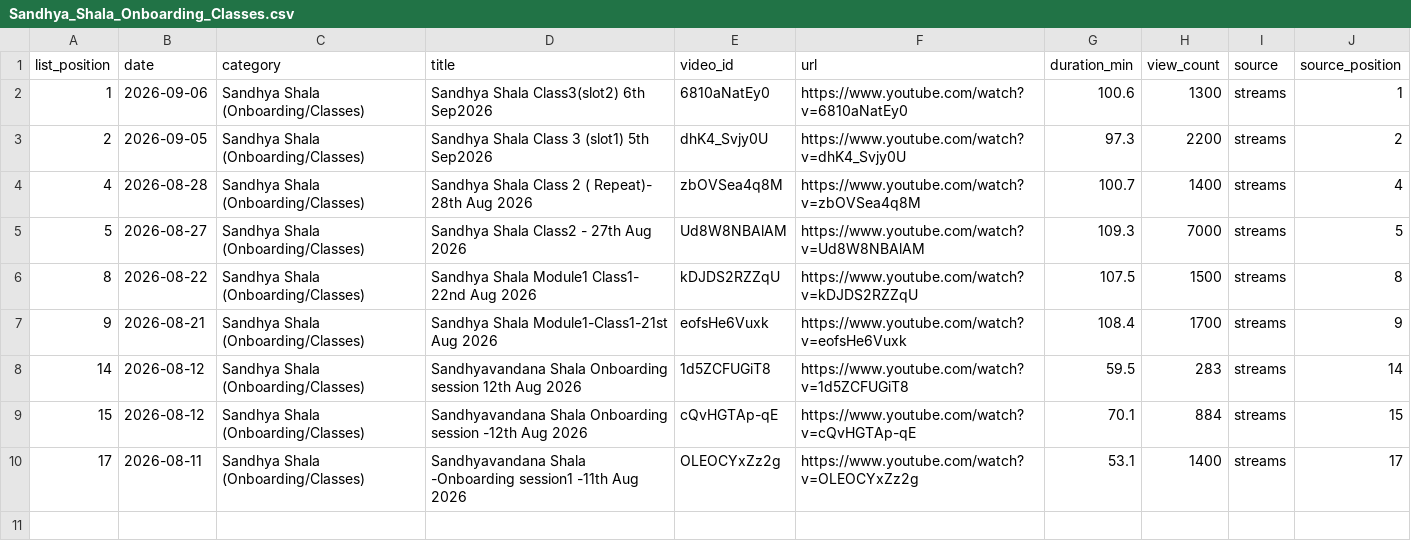
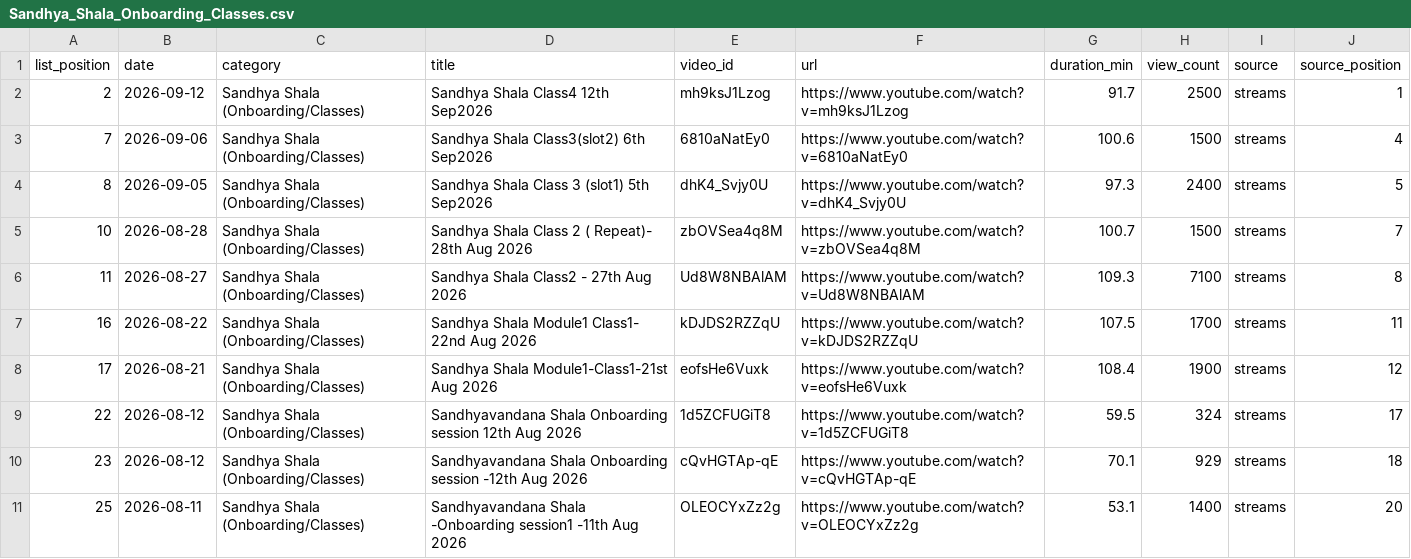
Before and after one commit to balaji4aws/sripad-streams-catalog, a CSV file: output/by_category/Sandhya_Shala_Onboarding_Classes.csv, drawn as a sheet.

```diff
--- a/output/by_category/Sandhya_Shala_Onboarding_Classes.csv
+++ b/output/by_category/Sandhya_Shala_Onboarding_Classes.csv
@@ -1,10 +1,11 @@
 list_position,date,category,title,video_id,url,duration_min,view_count,source,source_position
-1,2026-09-06,Sandhya Shala (Onboarding/Classes),Sandhya Shala Class3(slot2) 6th Sep2026,6810aNatEy0,https://www.youtube.com/watch?v=6810aNatEy0,100.6,1300,streams,1
-2,2026-09-05,Sandhya Shala (Onboarding/Classes),Sandhya Shala Class 3 (slot1) 5th Sep2026,dhK4_Svjy0U,https://www.youtube.com/watch?v=dhK4_Svjy0U,97.3,2200,streams,2
-4,2026-08-28,Sandhya Shala (Onboarding/Classes),Sandhya Shala Class 2 ( Repeat)- 28th Aug 2026,zbOVSea4q8M,https://www.youtube.com/watch?v=zbOVSea4q8M,100.7,1400,streams,4
-5,2026-08-27,Sandhya Shala (Onboarding/Classes),Sandhya Shala Class2 - 27th Aug 2026,Ud8W8NBAlAM,https://www.youtube.com/watch?v=Ud8W8NBAlAM,109.3,7000,streams,5
-8,2026-08-22,Sandhya Shala (Onboarding/Classes),Sandhya Shala Module1 Class1- 22nd Aug 2026,kDJDS2RZZqU,https://www.youtube.com/watch?v=kDJDS2RZZqU,107.5,1500,streams,8
-9,2026-08-21,Sandhya Shala (Onboarding/Classes),Sandhya Shala Module1-Class1-21st Aug 2026,eofsHe6Vuxk,https://www.youtube.com/watch?v=eofsHe6Vuxk,108.4,1700,streams,9
-14,2026-08-12,Sandhya Shala (Onboarding/Classes),Sandhyavandana Shala Onboarding session 12th Aug 2026,1d5ZCFUGiT8,https://www.youtube.com/watch?v=1d5ZCFUGiT8,59.5,283,streams,14
-15,2026-08-12,Sandhya Shala (Onboarding/Classes),Sandhyavandana Shala Onboarding session -12th Aug 2026,cQvHGTAp-qE,https://www.youtube.com/watch?v=cQvHGTAp-qE,70.1,884,streams,15
-17,2026-08-11,Sandhya Shala (Onboarding/Classes),Sandhyavandana Shala -Onboarding session1 -11th Aug 2026,OLEOCYxZz2g,https://www.youtube.com/watch?v=OLEOCYxZz2g,53.1,1400,streams,17
+2,2026-09-12,Sandhya Shala (Onboarding/Classes),Sandhya Shala Class4 12th Sep2026,mh9ksJ1Lzog,https://www.youtube.com/watch?v=mh9ksJ1Lzog,91.7,2500,streams,1
+7,2026-09-06,Sandhya Shala (Onboarding/Classes),Sandhya Shala Class3(slot2) 6th Sep2026,6810aNatEy0,https://www.youtube.com/watch?v=6810aNatEy0,100.6,1500,streams,4
+8,2026-09-05,Sandhya Shala (Onboarding/Classes),Sandhya Shala Class 3 (slot1) 5th Sep2026,dhK4_Svjy0U,https://www.youtube.com/watch?v=dhK4_Svjy0U,97.3,2400,streams,5
+10,2026-08-28,Sandhya Shala (Onboarding/Classes),Sandhya Shala Class 2 ( Repeat)- 28th Aug 2026,zbOVSea4q8M,https://www.youtube.com/watch?v=zbOVSea4q8M,100.7,1500,streams,7
+11,2026-08-27,Sandhya Shala (Onboarding/Classes),Sandhya Shala Class2 - 27th Aug 2026,Ud8W8NBAlAM,https://www.youtube.com/watch?v=Ud8W8NBAlAM,109.3,7100,streams,8
+16,2026-08-22,Sandhya Shala (Onboarding/Classes),Sandhya Shala Module1 Class1- 22nd Aug 2026,kDJDS2RZZqU,https://www.youtube.com/watch?v=kDJDS2RZZqU,107.5,1700,streams,11
+17,2026-08-21,Sandhya Shala (Onboarding/Classes),Sandhya Shala Module1-Class1-21st Aug 2026,eofsHe6Vuxk,https://www.youtube.com/watch?v=eofsHe6Vuxk,108.4,1900,streams,12
+22,2026-08-12,Sandhya Shala (Onboarding/Classes),Sandhyavandana Shala Onboarding session 12th Aug 2026,1d5ZCFUGiT8,https://www.youtube.com/watch?v=1d5ZCFUGiT8,59.5,324,streams,17
+23,2026-08-12,Sandhya Shala (Onboarding/Classes),Sandhyavandana Shala Onboarding session -12th Aug 2026,cQvHGTAp-qE,https://www.youtube.com/watch?v=cQvHGTAp-qE,70.1,929,streams,18
+25,2026-08-11,Sandhya Shala (Onboarding/Classes),Sandhyavandana Shala -Onboarding session1 -11th Aug 2026,OLEOCYxZz2g,https://www.youtube.com/watch?v=OLEOCYxZz2g,53.1,1400,streams,20
```
Also changed, not shown: output/by_category/Bhagavata_Saroddhara.csv, output/by_category/Manimanjari_Kannada.csv, 48 other files.
